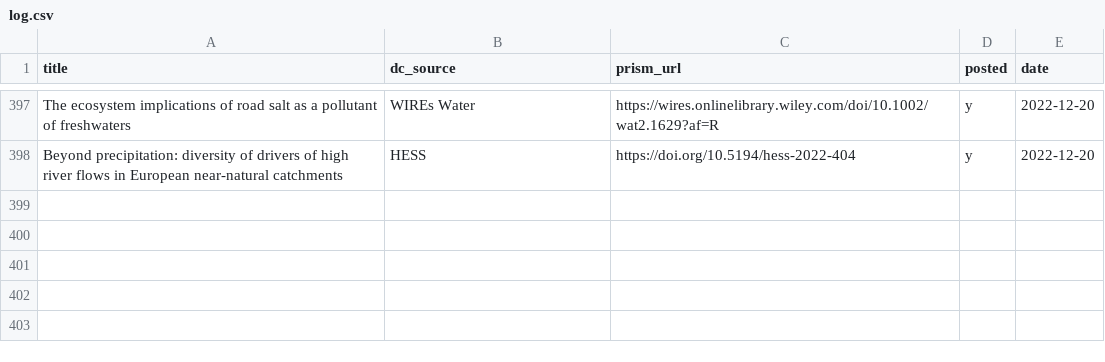
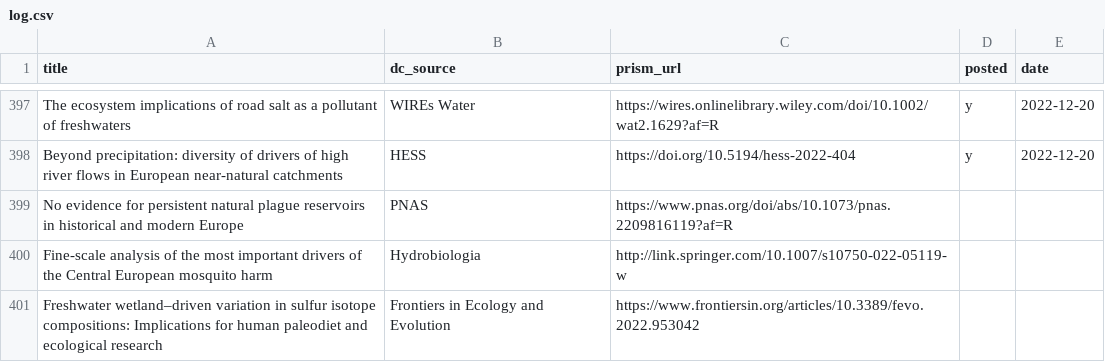
Before and after one commit to feedpapers/limnopapers, a CSV file: log.csv, drawn as a sheet; only a part is shown, gaps mark what is left out.

Commit message:
Updated log

```diff
--- a/log.csv
+++ b/log.csv
@@ -398 +398,4 @@ The ecosystem implications of road salt as a pollutant of freshwaters,WIREs Wate
 Beyond precipitation: diversity of drivers of high river flows in European near-natural catchments,HESS,https://doi.org/10.5194/hess-2022-404,y,2022-12-20
+No evidence for persistent natural plague reservoirs in historical and modern Europe,PNAS,https://www.pnas.org/doi/abs/10.1073/pnas.2209816119?af=R,,
+Fine-scale analysis of the most important drivers of the Central European mosquito harm,Hydrobiologia,http://link.springer.com/10.1007/s10750-022-05119-w,,
+Freshwater wetland–driven variation in sulfur isotope compositions: Implications for human paleodiet and ecological research,Frontiers in Ecology and Evolution,https://www.frontiersin.org/articles/10.3389/fevo.2022.953042,,
```
